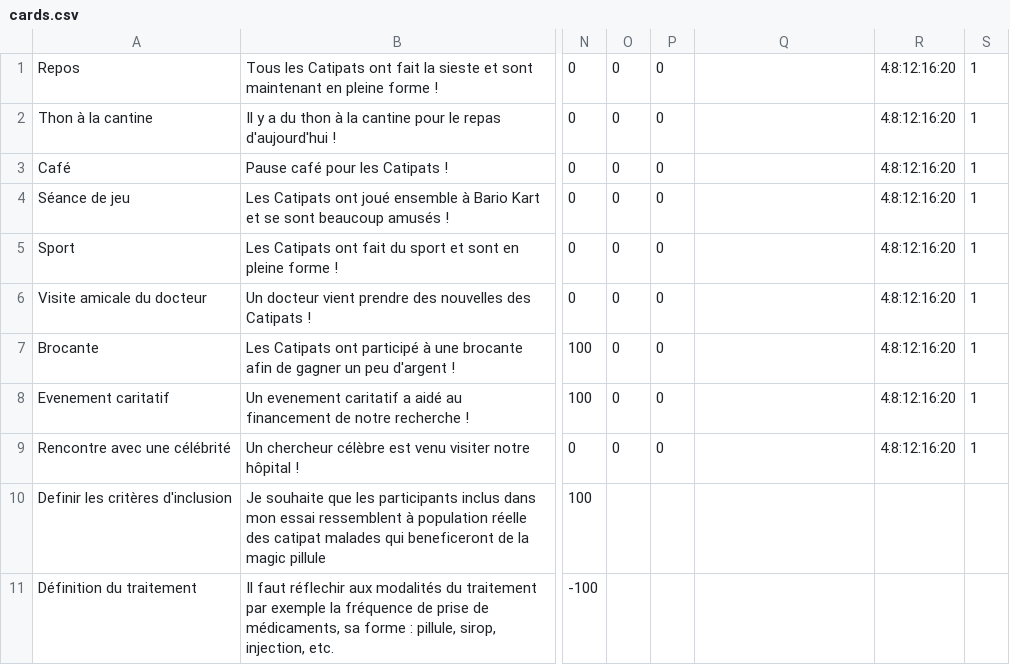
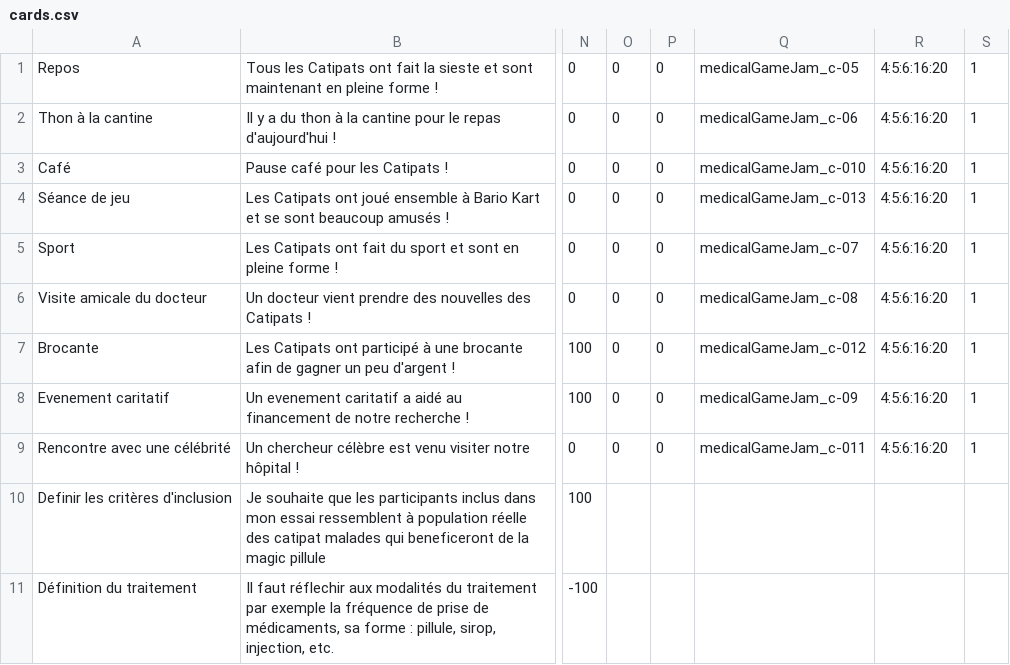
Before and after one commit to worall/MedicalGameJamClinicalTest, a CSV file: ClinicalTest/Assets/Resources/cards.csv, drawn as a sheet; only a part is shown, gaps mark what is left out; the diff names each change by its address in the sheet, - before the commit and + after, or states it on an @@ line.

Commit message:
Update data csv for image tests

```diff
--- a/ClinicalTest/Assets/Resources/cards.csv
+++ b/ClinicalTest/Assets/Resources/cards.csv
-Q1: (empty)
+Q1: medicalGameJam_c-05
-R1:R9: 4:8:12:16:20
+R1:R9: 4:5:6:16:20
-Q2: (empty)
+Q2: medicalGameJam_c-06
-Q3: (empty)
+Q3: medicalGameJam_c-010
-Q4: (empty)
+Q4: medicalGameJam_c-013
-Q5: (empty)
+Q5: medicalGameJam_c-07
-Q6: (empty)
+Q6: medicalGameJam_c-08
-Q7: (empty)
+Q7: medicalGameJam_c-012
-Q8: (empty)
+Q8: medicalGameJam_c-09
-Q9: (empty)
+Q9: medicalGameJam_c-011
```
Also changed, not shown: 1 other file.
